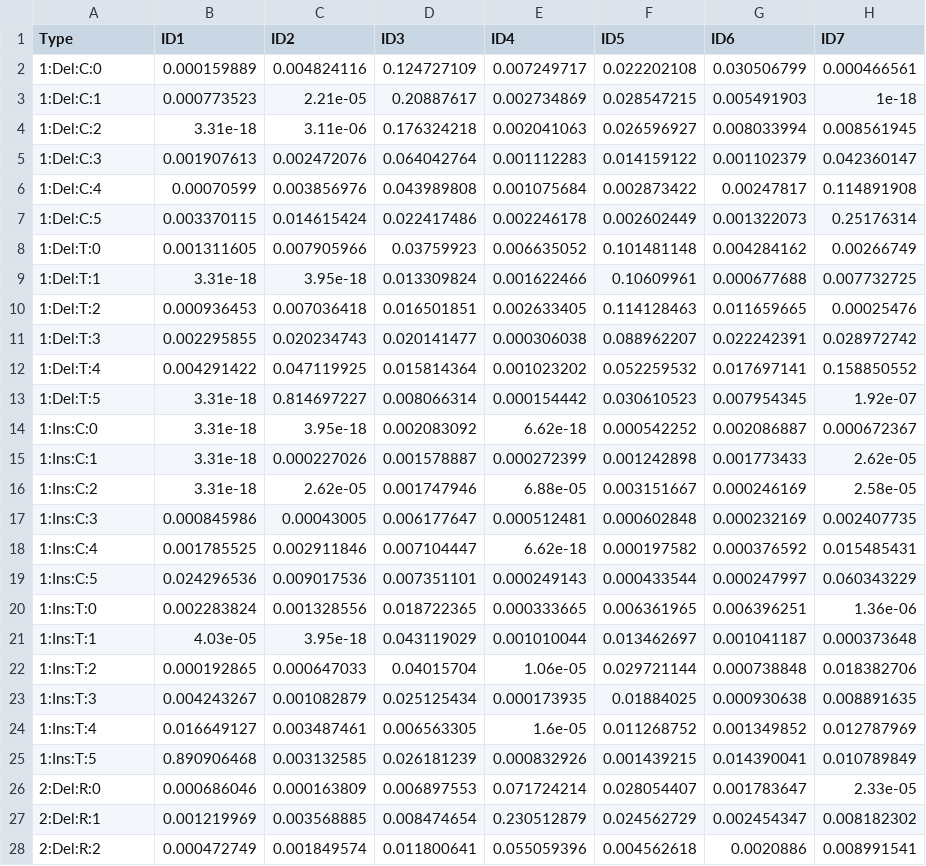
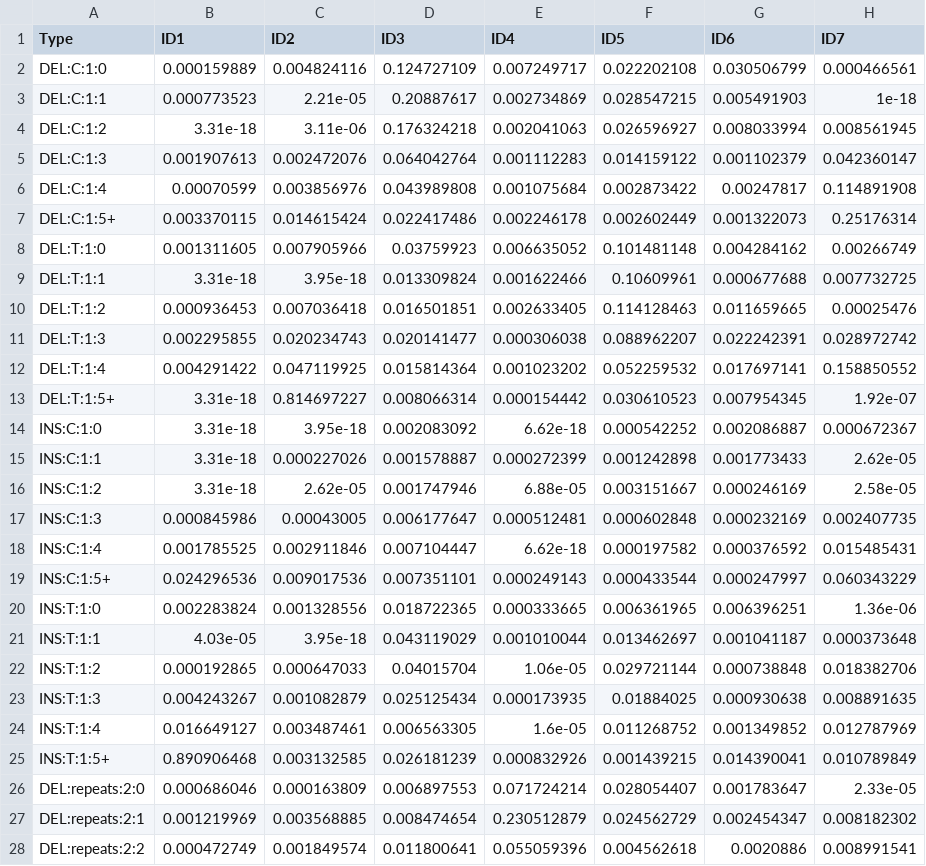
Before and after one commit to liumoLM/Code_Liu_2025, a TSV file: Manuscript_data/COSMIC_v3.5_ID_GRCh37_signatures.tsv, drawn as a sheet; only a part is shown; the diff covers the shown part only; the diff names each change by its address in the sheet, - before the commit and + after, or states it on an @@ line.

```diff
--- a/Manuscript_data/COSMIC_v3.5_ID_GRCh37_signatures.tsv
+++ b/Manuscript_data/COSMIC_v3.5_ID_GRCh37_signatures.tsv
-A2 (Type): 1:Del:C:0
+A2 (Type): DEL:C:1:0
-A3 (Type): 1:Del:C:1
+A3 (Type): DEL:C:1:1
-A4 (Type): 1:Del:C:2
+A4 (Type): DEL:C:1:2
-A5 (Type): 1:Del:C:3
+A5 (Type): DEL:C:1:3
-A6 (Type): 1:Del:C:4
+A6 (Type): DEL:C:1:4
-A7 (Type): 1:Del:C:5
+A7 (Type): DEL:C:1:5+
-A8 (Type): 1:Del:T:0
+A8 (Type): DEL:T:1:0
-A9 (Type): 1:Del:T:1
+A9 (Type): DEL:T:1:1
-A10 (Type): 1:Del:T:2
+A10 (Type): DEL:T:1:2
-A11 (Type): 1:Del:T:3
+A11 (Type): DEL:T:1:3
-A12 (Type): 1:Del:T:4
+A12 (Type): DEL:T:1:4
-A13 (Type): 1:Del:T:5
+A13 (Type): DEL:T:1:5+
-A14 (Type): 1:Ins:C:0
+A14 (Type): INS:C:1:0
-A15 (Type): 1:Ins:C:1
+A15 (Type): INS:C:1:1
-A16 (Type): 1:Ins:C:2
+A16 (Type): INS:C:1:2
-A17 (Type): 1:Ins:C:3
+A17 (Type): INS:C:1:3
-A18 (Type): 1:Ins:C:4
+A18 (Type): INS:C:1:4
-A19 (Type): 1:Ins:C:5
+A19 (Type): INS:C:1:5+
-A20 (Type): 1:Ins:T:0
+A20 (Type): INS:T:1:0
-A21 (Type): 1:Ins:T:1
+A21 (Type): INS:T:1:1
-A22 (Type): 1:Ins:T:2
+A22 (Type): INS:T:1:2
-A23 (Type): 1:Ins:T:3
+A23 (Type): INS:T:1:3
-A24 (Type): 1:Ins:T:4
+A24 (Type): INS:T:1:4
-A25 (Type): 1:Ins:T:5
+A25 (Type): INS:T:1:5+
-A26 (Type): 2:Del:R:0
+A26 (Type): DEL:repeats:2:0
-A27 (Type): 2:Del:R:1
+A27 (Type): DEL:repeats:2:1
-A28 (Type): 2:Del:R:2
+A28 (Type): DEL:repeats:2:2
```
Also changed, not shown: 56 edited cells elsewhere in this file, 1 other file.
